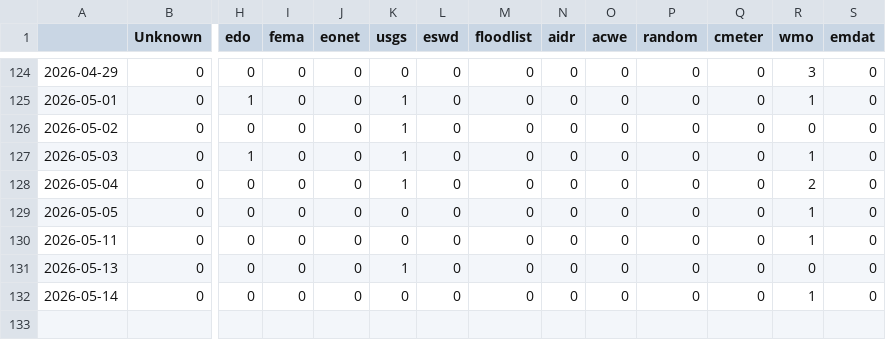
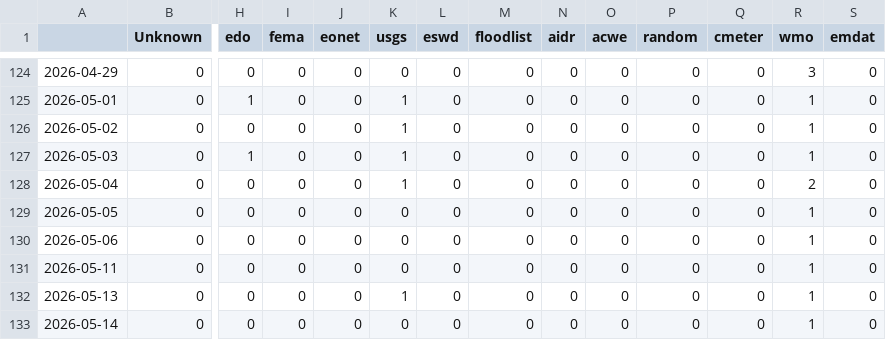
Before and after one commit to jannikdo28-news/spanishExtremes, a CSV file: csv/feeds_date.csv, drawn as a sheet; only a part is shown, gaps mark what is left out; addresses are those after the commit; rows hold the shown columns only; the diff names each change by its address in the sheet, - before the commit and + after, or states it on an @@ line.

```diff
--- a/csv/feeds_date.csv
+++ b/csv/feeds_date.csv
-R126 (wmo): 0
+R126 (wmo): 1
+row 130: 2026-05-06 | 0 | 0 | 0 | 0 | 0 | 0 | 0 | 0 | 0 | 0 | 0 | 1 | 0
-R132 (wmo): 0
+R132 (wmo): 1
```
Also changed, not shown: 2 other files.
